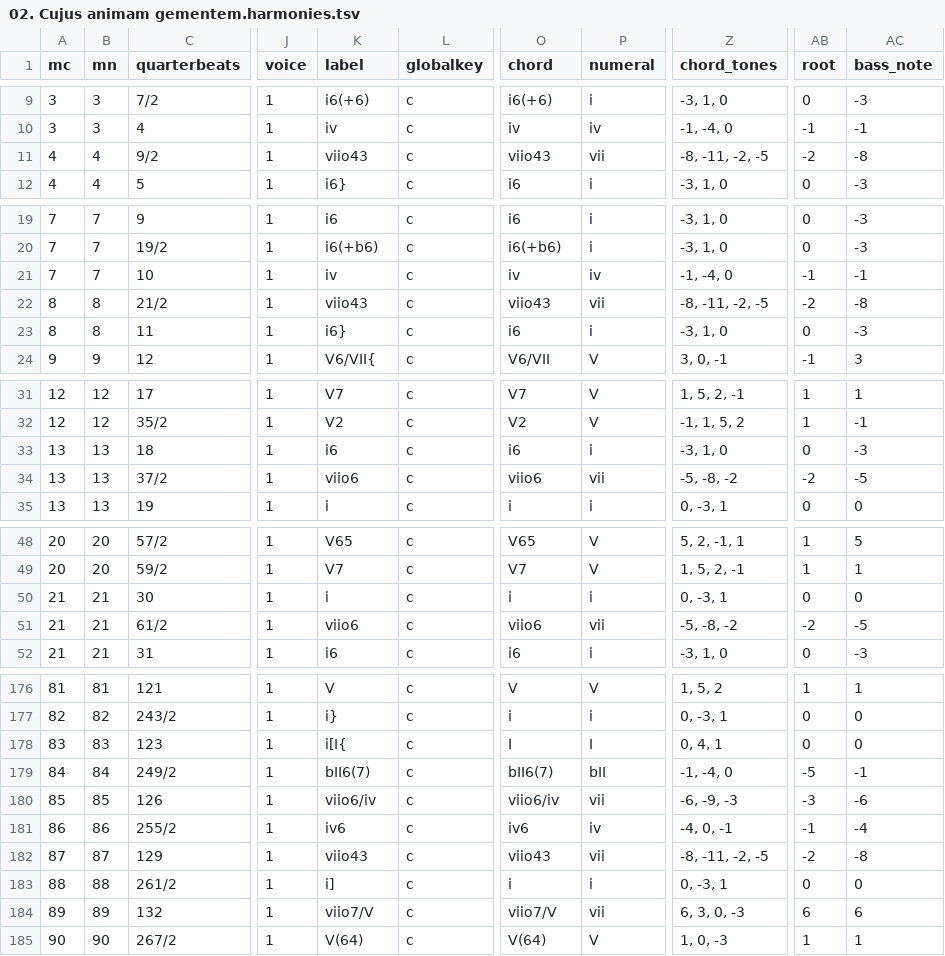
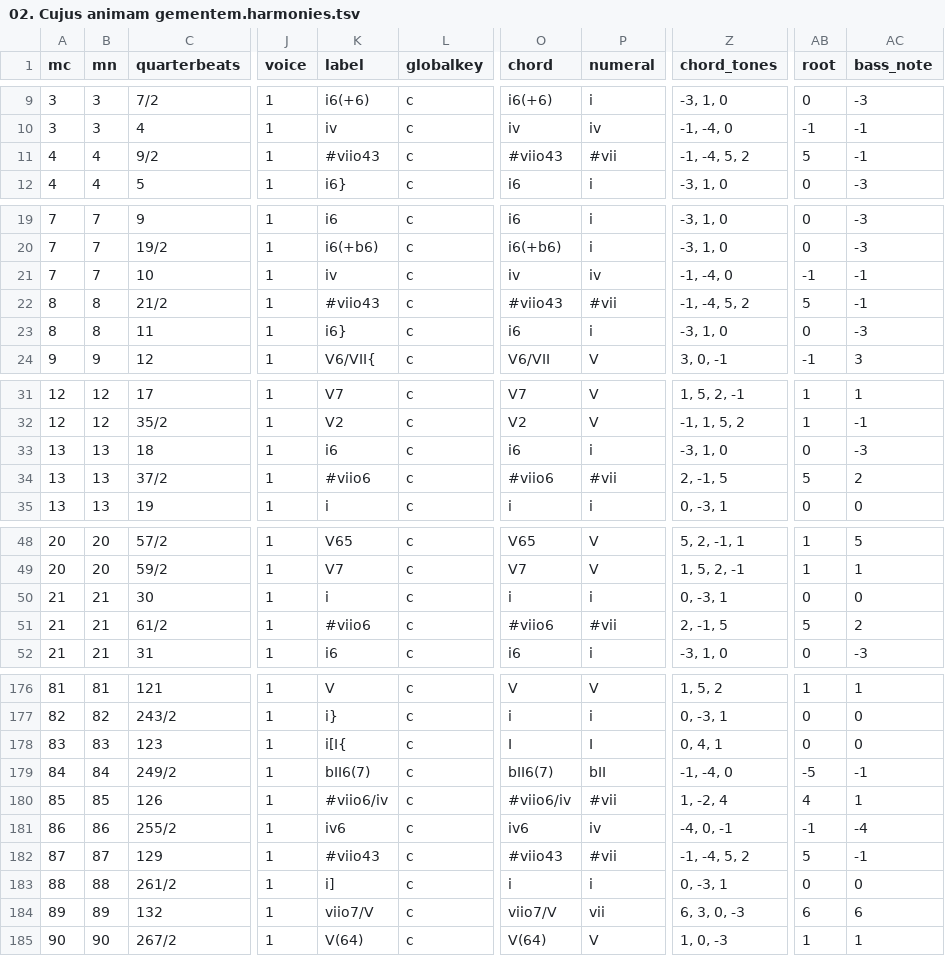
Before and after one commit to DCMLab/pergolesi_stabat_mater, a TSV file: harmonies/02. Cujus animam gementem.harmonies.tsv, drawn as a sheet; only a part is shown, gaps mark what is left out; the diff covers the shown part only; the diff names each change by its address in the sheet, - before the commit and + after, or states it on an @@ line.

```diff
--- a/harmonies/02. Cujus animam gementem.harmonies.tsv
+++ b/harmonies/02. Cujus animam gementem.harmonies.tsv
-K11 (label): viio43
+K11 (label): #viio43
-O11 (chord): viio43
+O11 (chord): #viio43
-P11 (numeral): vii
+P11 (numeral): #vii
-Z11 (chord_tones): -8, -11, -2, -5
+Z11 (chord_tones): -1, -4, 5, 2
-AB11 (root): -2
+AB11 (root): 5
-AC11 (bass_note): -8
+AC11 (bass_note): -1
-K22 (label): viio43
+K22 (label): #viio43
-O22 (chord): viio43
+O22 (chord): #viio43
-P22 (numeral): vii
+P22 (numeral): #vii
-Z22 (chord_tones): -8, -11, -2, -5
+Z22 (chord_tones): -1, -4, 5, 2
-AB22 (root): -2
+AB22 (root): 5
-AC22 (bass_note): -8
+AC22 (bass_note): -1
-K34 (label): viio6
+K34 (label): #viio6
-O34 (chord): viio6
+O34 (chord): #viio6
-P34 (numeral): vii
+P34 (numeral): #vii
-Z34 (chord_tones): -5, -8, -2
+Z34 (chord_tones): 2, -1, 5
-AB34 (root): -2
+AB34 (root): 5
-AC34 (bass_note): -5
+AC34 (bass_note): 2
-K51 (label): viio6
+K51 (label): #viio6
-O51 (chord): viio6
+O51 (chord): #viio6
-P51 (numeral): vii
+P51 (numeral): #vii
-Z51 (chord_tones): -5, -8, -2
+Z51 (chord_tones): 2, -1, 5
-AB51 (root): -2
+AB51 (root): 5
-AC51 (bass_note): -5
+AC51 (bass_note): 2
-K180 (label): viio6/iv
+K180 (label): #viio6/iv
-O180 (chord): viio6/iv
+O180 (chord): #viio6/iv
-P180 (numeral): vii
+P180 (numeral): #vii
-Z180 (chord_tones): -6, -9, -3
+Z180 (chord_tones): 1, -2, 4
-AB180 (root): -3
+AB180 (root): 4
-AC180 (bass_note): -6
+AC180 (bass_note): 1
-K182 (label): viio43
+K182 (label): #viio43
-O182 (chord): viio43
+O182 (chord): #viio43
-P182 (numeral): vii
+P182 (numeral): #vii
-Z182 (chord_tones): -8, -11, -2, -5
+Z182 (chord_tones): -1, -4, 5, 2
-AB182 (root): -2
+AB182 (root): 5
-AC182 (bass_note): -8
+AC182 (bass_note): -1
```
Also changed, not shown: 36 edited cells elsewhere in this file, chords/02. Cujus animam gementem.chords.tsv, reviewed/02. Cujus animam gementem_reviewed.tsv, 7 other files.
